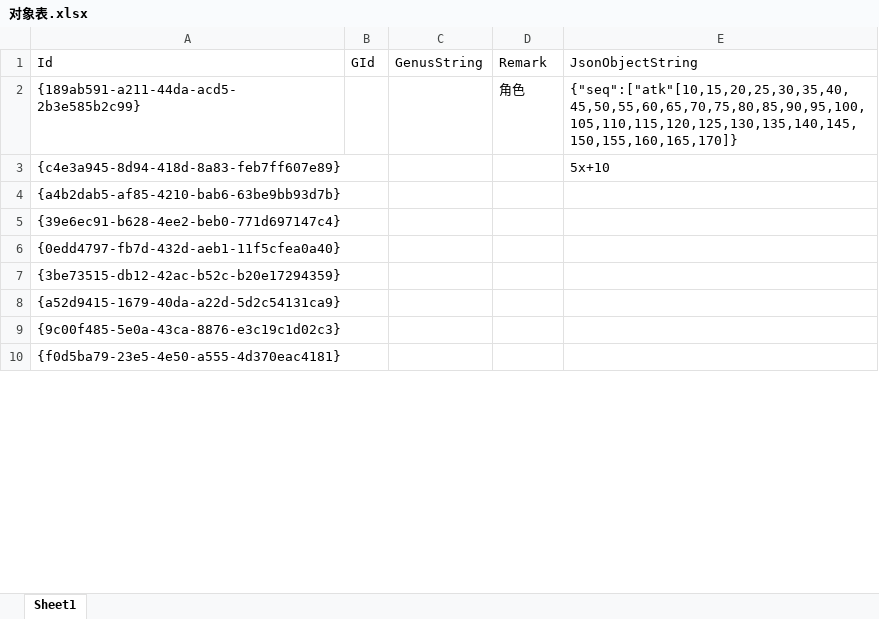
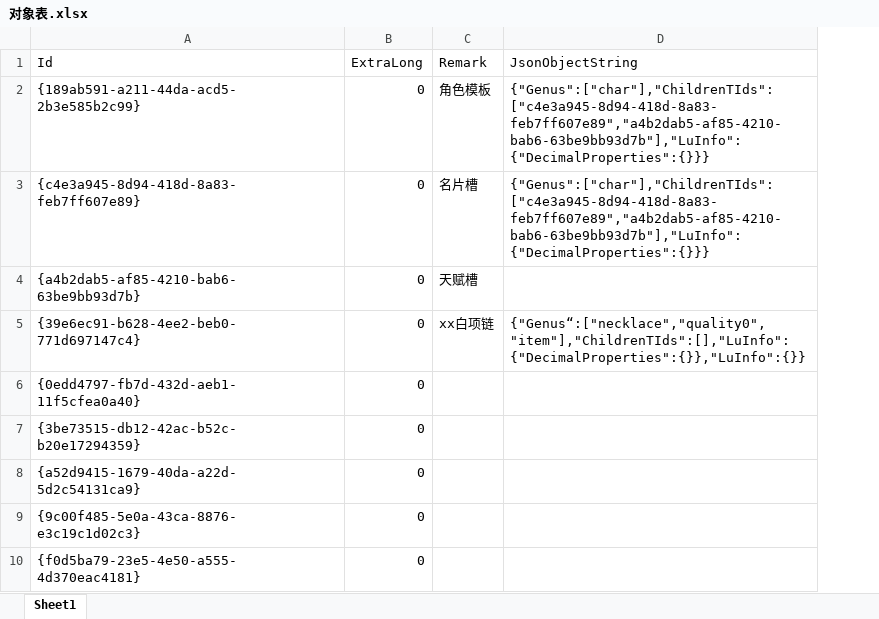
Before and after one commit to ourworldcn/Gy02, an Excel workbook: TemplateDb/数据表/对象表.xlsx, sheet Sheet1, drawn as a sheet; only a part is shown; values as stored, in another font and other column widths than the file's, no borders; removed rows and columns are numbered as before the commit, all else as after; the diff names each change by its address in the sheet, - before the commit and + after, or states it on an @@ line.

```diff
--- a/TemplateDb/数据表/对象表.xlsx (sheet Sheet1)
+++ b/TemplateDb/数据表/对象表.xlsx (sheet Sheet1)
-column B (GId), empty
-column C (GenusString), empty
+column B (ExtraLong), rows 2-10: all 0
-column E (JsonObjectString), rows 2-3: {"seq":["atk"[10,15,20,25,30,35,40,45,50,55,60,65,70,75,80,85,90,95,100,105,110,115,120,125,130,135,140,145,150,155,160,165,170]} | 5x+10
+column D (JsonObjectString), rows 2-5: {"Genus":["char"],"ChildrenTIds":["c4e3a945-8d94-418d-8a83-feb7ff607e89","a4b2dab5-af85-4210-bab6-63be9bb93d7b"],"LuInfo":{"DecimalProperties":{}}} | {"Genus":["char"],"ChildrenTIds":["c4e3a945-8d94-418d-8a83-feb7ff607e89","a4b2dab5-af85-4210-bab6-63be9bb93d7b"],"LuInfo":{"DecimalProperties":{}}} |  | {"Genus“:["necklace","quality0","item"],"ChildrenTIds":[],"LuInfo":{"DecimalProperties":{}},"LuInfo":{}}
-C2 (Remark): 角色
+C2 (Remark): 角色模板
-C3 (Remark): (empty)
+C3 (Remark): 名片槽
-C4 (Remark): (empty)
+C4 (Remark): 天赋槽
-C5 (Remark): (empty)
+C5 (Remark): xx白项链
```
Also changed, not shown: 21 other files.
